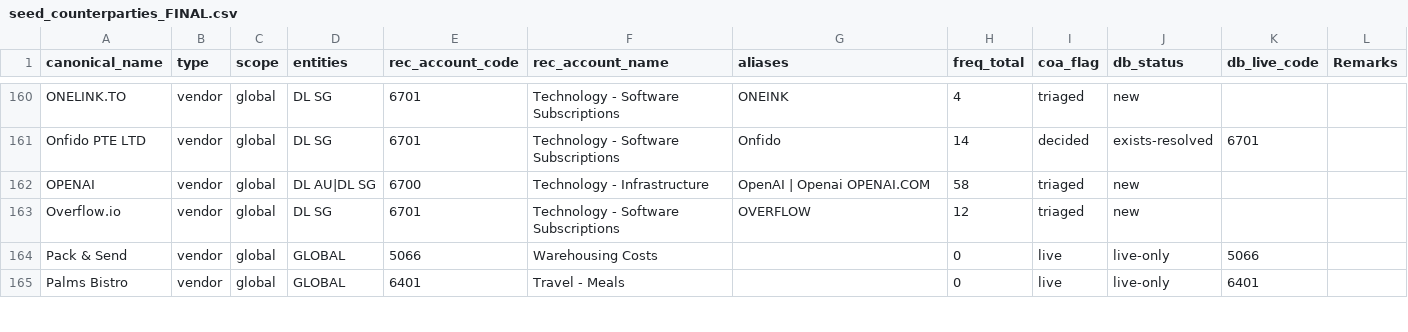
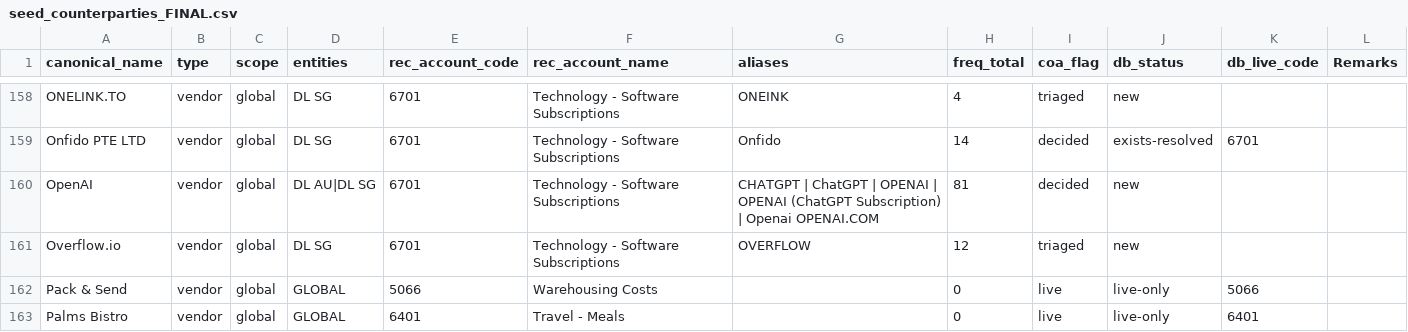
Before and after one commit to drive-lah/finance-api, a CSV file: documentation/wip/reconciliation/seed_counterparties_FINAL.csv, drawn as a sheet; only a part is shown, gaps mark what is left out; removed rows and columns are numbered as before the commit, all else as after; the diff covers the shown part only; the diff names each change by its address in the sheet, - before the commit and + after, or states it on an @@ line.

```diff
--- a/documentation/wip/reconciliation/seed_counterparties_FINAL.csv
+++ b/documentation/wip/reconciliation/seed_counterparties_FINAL.csv
-row 162: OPENAI | vendor | global | DL AU|DL SG | 6700 | Technology - Infrastructure | OpenAI | Openai OPENAI.COM | 58 | triaged | new
+row 160: OpenAI | vendor | global | DL AU|DL SG | 6701 | Technology - Software Subscriptions | CHATGPT | ChatGPT | OPENAI | OPENAI (ChatGPT Subscription) | Openai OPENAI.COM | 81 | decided | new
```
Also changed, not shown: 5 added rows, 4 removed rows and 61 edited cells elsewhere in this file, 3 other files.
